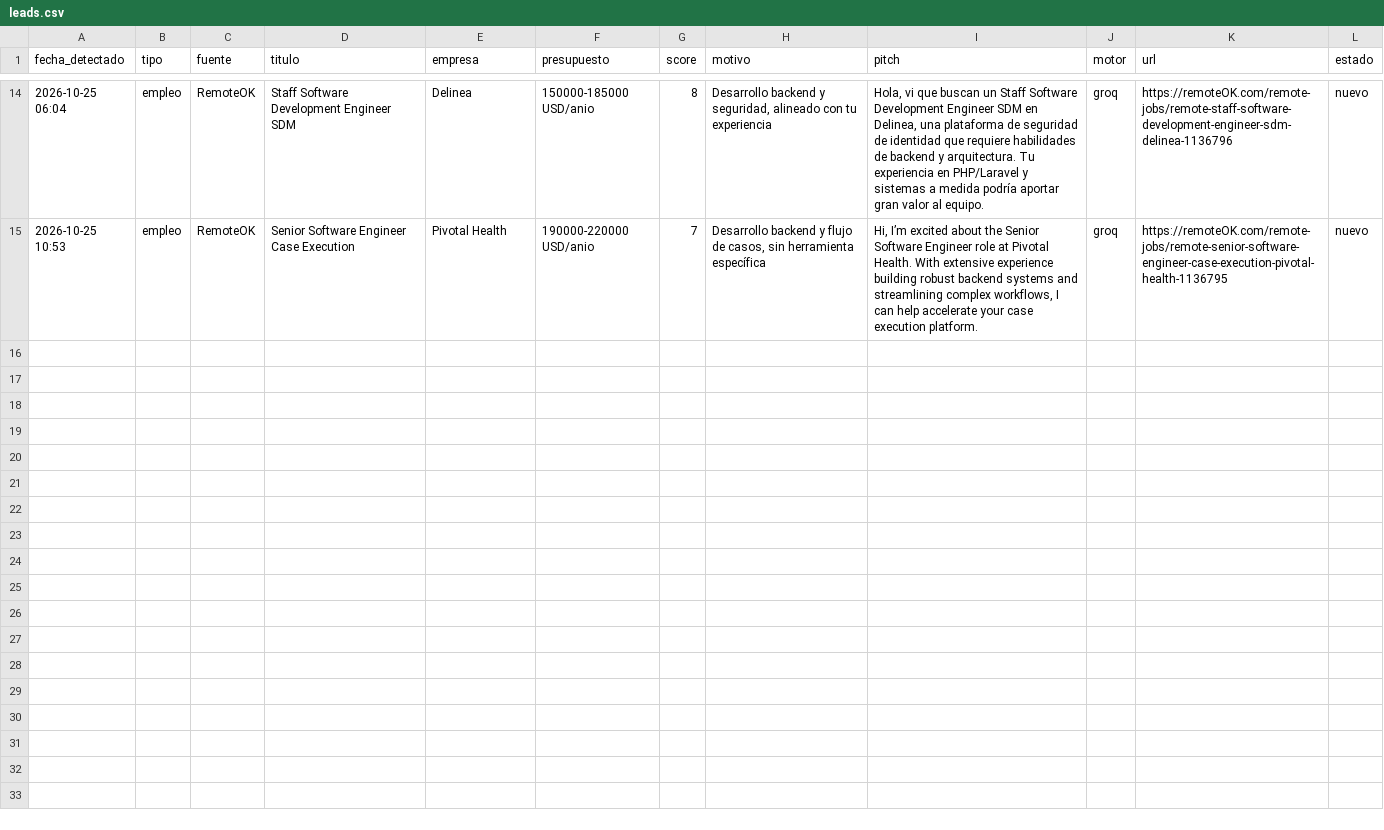
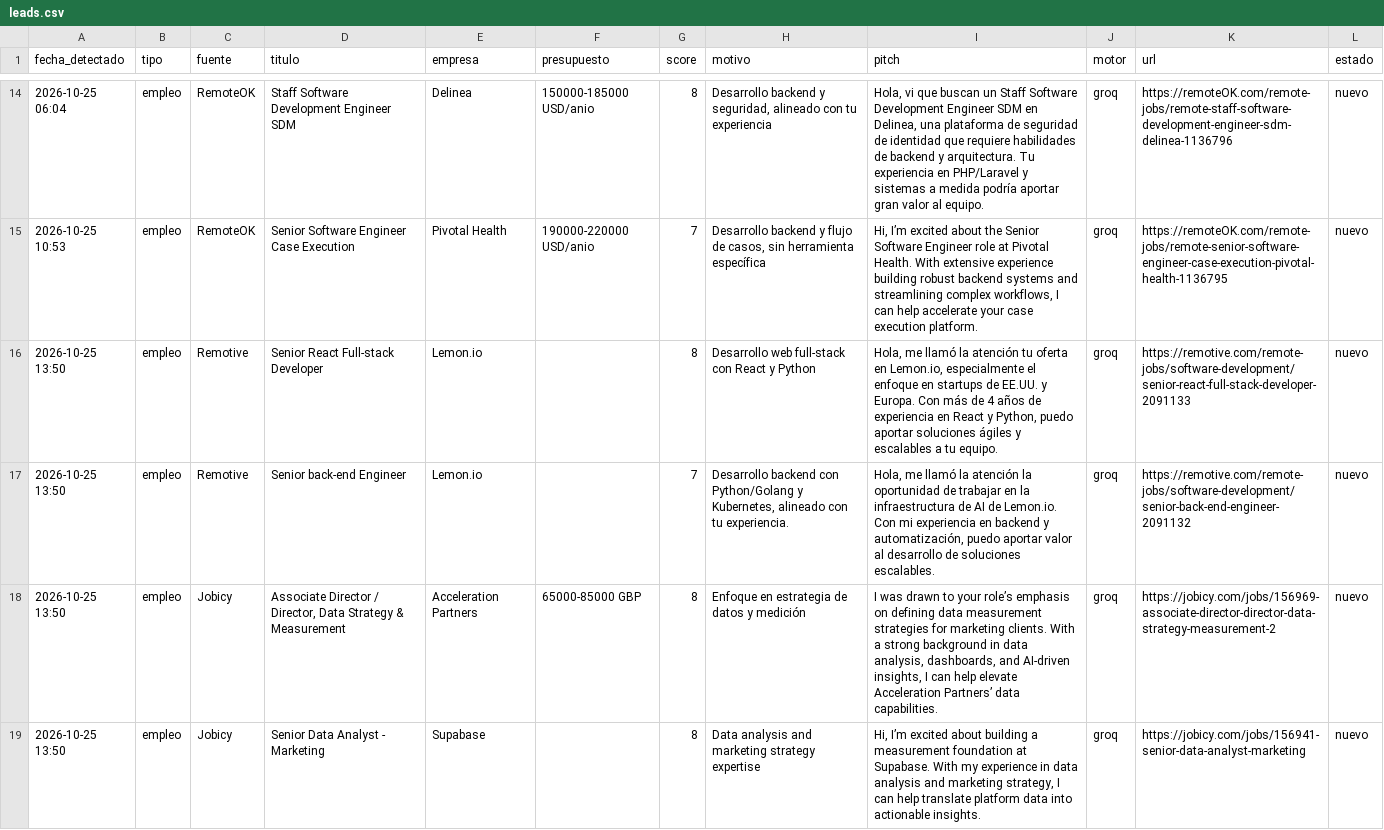
Before and after one commit to xSebasLV/grokandtele, a CSV file: data/leads.csv, drawn as a sheet; only a part is shown, gaps mark what is left out.

```diff
--- a/data/leads.csv
+++ b/data/leads.csv
@@ -15 +15,5 @@ fecha_detectado,tipo,fuente,titulo,empresa,presupuesto,score,motivo,pitch,motor,
 2026-10-25 10:53,empleo,RemoteOK,Senior Software Engineer Case Execution,Pivotal Health,190000-220000 USD/anio,7,"Desarrollo backend y flujo de casos, sin herramienta específica","Hi, I’m excited about the Senior Software Engineer role at Pivotal Health. With extensive experience building robust backend systems and streamlining complex workflows, I can help accelerate your case execution platform.",groq,https://remoteOK.com/remote-jobs/remote-senior-software-engineer-case-execution-pivotal-health-1136795,nuevo
+2026-10-25 13:50,empleo,Remotive,Senior React Full-stack Developer,Lemon.io,,8,Desarrollo web full-stack con React y Python,"Hola, me llamó la atención tu oferta en Lemon.io, especialmente el enfoque en startups de EE.UU. y Europa. Con más de 4 años de experiencia en React y Python, puedo aportar soluciones ágiles y escalables a tu equipo.",groq,https://remotive.com/remote-jobs/software-development/senior-react-full-stack-developer-2091133,nuevo
+2026-10-25 13:50,empleo,Remotive,Senior back-end Engineer,Lemon.io,,7,"Desarrollo backend con Python/Golang y Kubernetes, alineado con tu experiencia.","Hola, me llamó la atención la oportunidad de trabajar en la infraestructura de AI de Lemon.io. Con mi experiencia en backend y automatización, puedo aportar valor al desarrollo de soluciones escalables.",groq,https://remotive.com/remote-jobs/software-development/senior-back-end-engineer-2091132,nuevo
+2026-10-25 13:50,empleo,Jobicy,"Associate Director / Director, Data Strategy & Measurement",Acceleration Partners,65000-85000 GBP,8,Enfoque en estrategia de datos y medición,"I was drawn to your role’s emphasis on defining data measurement strategies for marketing clients. With a strong background in data analysis, dashboards, and AI-driven insights, I can help elevate Acceleration Partners’ data capabilities.",groq,https://jobicy.com/jobs/156969-associate-director-director-data-strategy-measurement-2,nuevo
+2026-10-25 13:50,empleo,Jobicy,Senior Data Analyst - Marketing,Supabase,,8,Data analysis and marketing strategy expertise,"Hi, I’m excited about building a measurement foundation at Supabase. With my experience in data analysis and marketing strategy, I can help translate platform data into actionable insights.",groq,https://jobicy.com/jobs/156941-senior-data-analyst-marketing,nuevo
```
Also changed, not shown: 1 other file.
